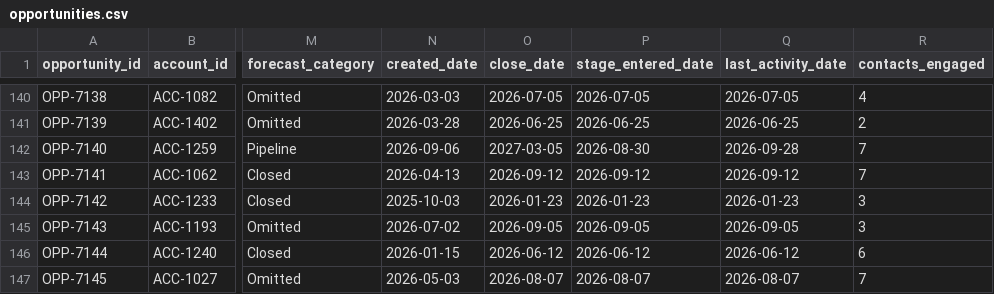
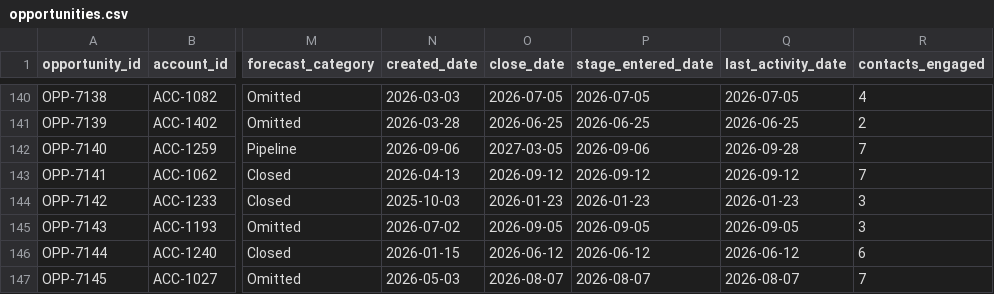
Before and after one commit to peytonbackus-spec/mitek-gtm-toolkit, a CSV file: sample_data/opportunities.csv, drawn as a sheet; only a part is shown, gaps mark what is left out; the diff covers the shown part only; the diff names each change by its address in the sheet, - before the commit and + after, or states it on an @@ line.

```diff
--- a/sample_data/opportunities.csv
+++ b/sample_data/opportunities.csv
-P142 (stage_entered_date): 2026-08-30
+P142 (stage_entered_date): 2026-09-06
```
Also changed, not shown: 8 edited cells elsewhere in this file, 51 other files.
